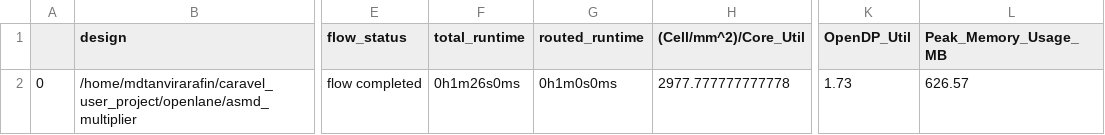
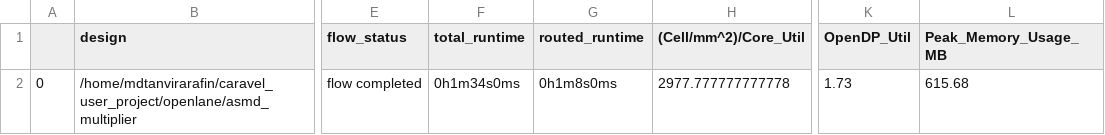
Before and after one commit to tanvirarafin/msu_sub, a CSV file: signoff/asmd_multiplier/final_summary_report.csv, drawn as a sheet; only a part is shown, gaps mark what is left out; the diff names each change by its address in the sheet, - before the commit and + after, or states it on an @@ line.

```diff
--- a/signoff/asmd_multiplier/final_summary_report.csv
+++ b/signoff/asmd_multiplier/final_summary_report.csv
-F2 (total_runtime): 0h1m26s0ms
+F2 (total_runtime): 0h1m34s0ms
-G2 (routed_runtime): 0h1m0s0ms
+G2 (routed_runtime): 0h1m8s0ms
-L2 (Peak_Memory_Usage_MB): 626.57
+L2 (Peak_Memory_Usage_MB): 615.68
```
Also changed, not shown: signoff/risc_spm/final_summary_report.csv, signoff/user_project_wrapper/final_summary_report.csv, 17 other files.
